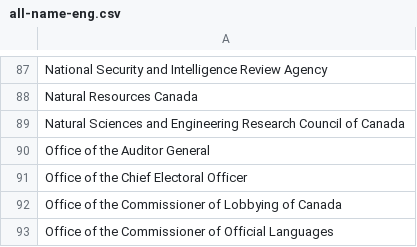
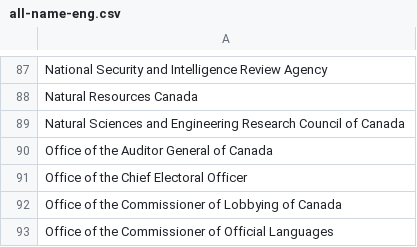
Before and after one commit to cds-snc/gc-organisations, a CSV file: data/all-name-eng.csv, drawn as a sheet; only a part is shown, gaps mark what is left out.

```diff
--- a/data/all-name-eng.csv
+++ b/data/all-name-eng.csv
@@ -89,3 +89,3 @@ Natural Resources Canada
 Natural Sciences and Engineering Research Council of Canada
-Office of the Auditor General
+Office of the Auditor General of Canada
 Office of the Chief Electoral Officer
```
Also changed, not shown: data/all.csv, 2 other files.
